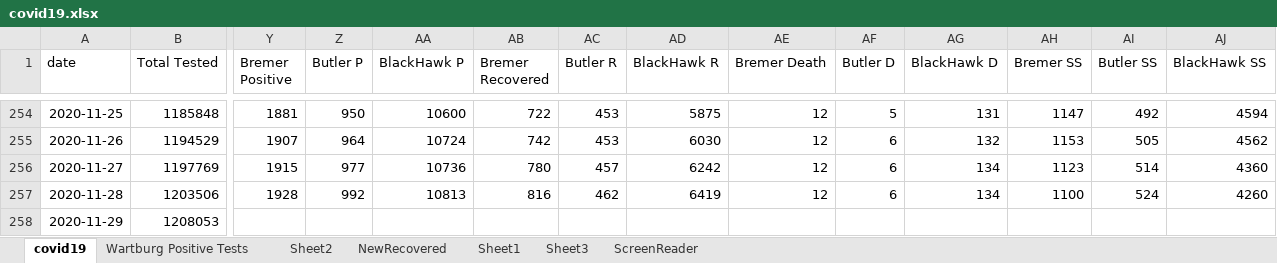
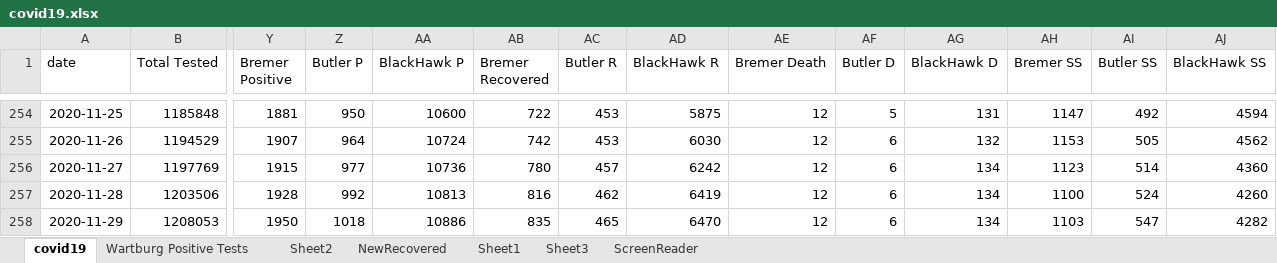
Before and after one commit to mbirgen/COVID19, an Excel workbook: covid19.xlsx, sheet covid19, drawn as a sheet; only a part is shown, gaps mark what is left out; values as stored, in another font and other column widths than the file's, no borders; conditional formats not drawn; the diff names each change by its address in the sheet, - before the commit and + after, or states it on an @@ line.

Commit message:
11-29-2020 Data

```diff
--- a/covid19.xlsx (sheet covid19)
+++ b/covid19.xlsx (sheet covid19)
-Y258 (Bremer Positive): (empty)
+Y258 (Bremer Positive): 1950
-Z258 (Butler P): (empty)
+Z258 (Butler P): 1018
-AA258 (BlackHawk P): (empty)
+AA258 (BlackHawk P): 10886
-AB258 (Bremer Recovered): (empty)
+AB258 (Bremer Recovered): 835
-AC258 (Butler R): (empty)
+AC258 (Butler R): 465
-AD258 (BlackHawk R): (empty)
+AD258 (BlackHawk R): 6470
-AE258 (Bremer Death): (empty)
+AE258 (Bremer Death): 12
-AF258 (Butler D): (empty)
+AF258 (Butler D): 6
-AG258 (BlackHawk D): (empty)
+AG258 (BlackHawk D): 134
-AH258 (Bremer SS): (empty)
+AH258 (Bremer SS): 1103
-AI258 (Butler SS): (empty)
+AI258 (Butler SS): 547
-AJ258 (BlackHawk SS): (empty)
+AJ258 (BlackHawk SS): 4282
```
Also changed, not shown: sheet Sheet2.
